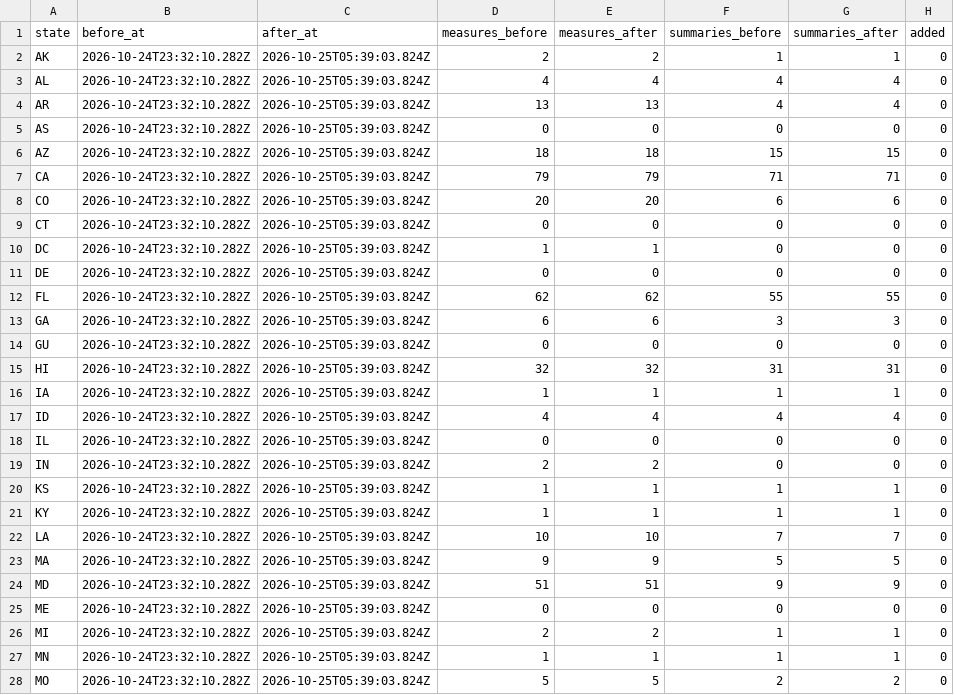
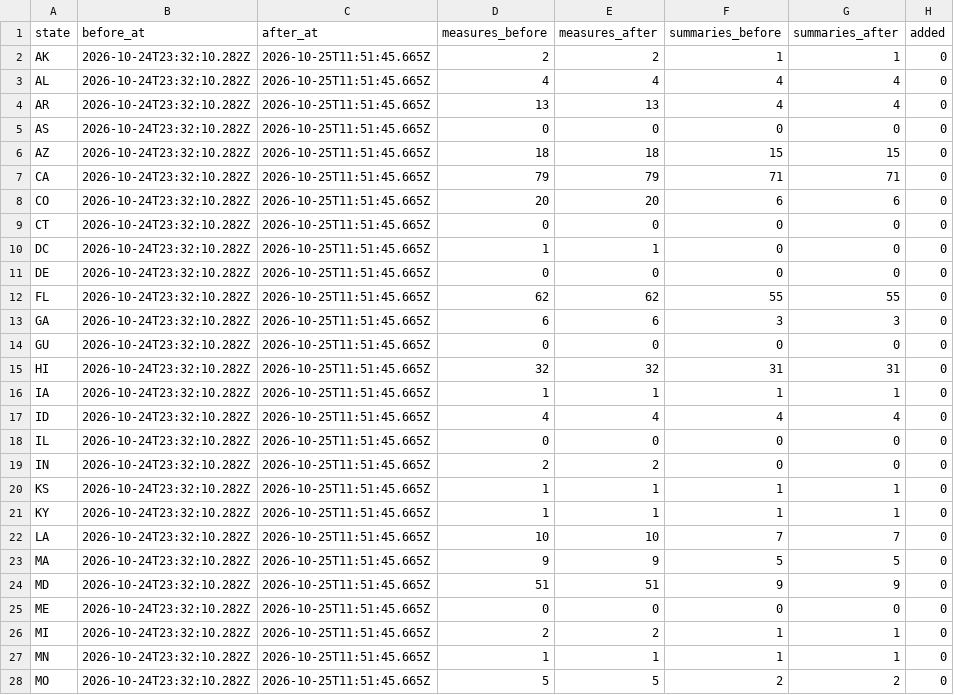
Before and after one commit to SeanJ22/meanwhile, a CSV file: docs/md-01-state-observation.csv, drawn as a sheet; only a part is shown; the diff covers the shown part only; the diff names each change by its address in the sheet, - before the commit and + after, or states it on an @@ line.

```diff
--- a/docs/md-01-state-observation.csv
+++ b/docs/md-01-state-observation.csv
-C2:C28 (after_at): 2026-10-25T05:39:03.824Z
+C2:C28 (after_at): 2026-10-25T11:51:45.665Z
```
Also changed, not shown: 29 edited cells elsewhere in this file, 2 other files.
